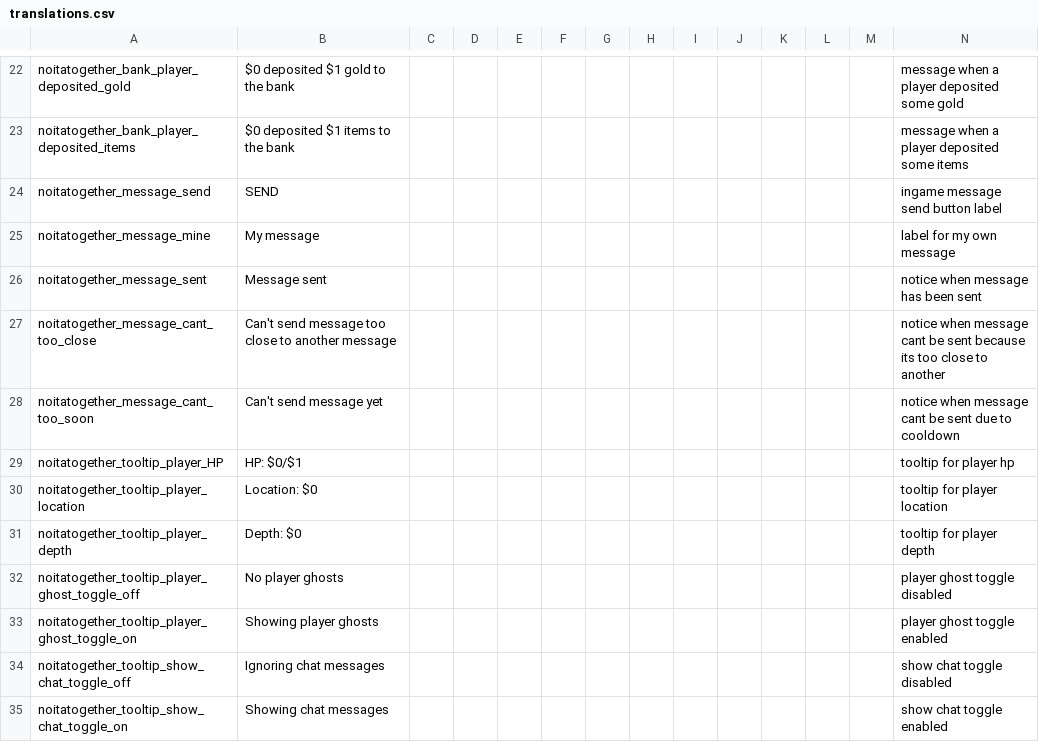
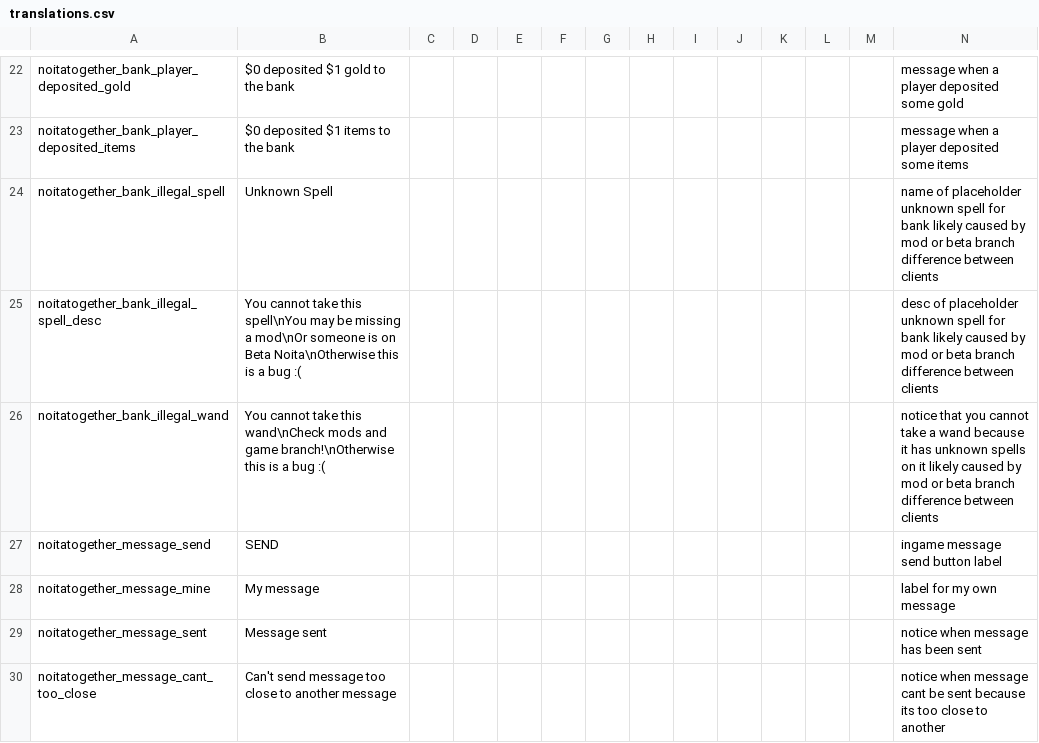
Before and after one commit to Noita-Together/noita-together, a CSV file: noita_mod/core/files/translations/translations.csv, drawn as a sheet; only a part is shown, gaps mark what is left out; the shorter side is filled out with more unchanged rows; rows hold the shown columns only; the diff names each change by its address in the sheet, - before the commit and + after, or states it on an @@ line.

Commit message:
Implement better handling of unknown mod/beta spells in bank Show obvious bad icon, display useful text, and prevent withdrawing of such spells/wands

```diff
--- a/noita_mod/core/files/translations/translations.csv
+++ b/noita_mod/core/files/translations/translations.csv
+row 24: noitatogether_bank_illegal_spell | Unknown Spell |  |  |  |  |  |  |  |  |  |  |  | name of placeholder unknown spell for bank likely caused by mod or beta branch difference between clients
+row 25: noitatogether_bank_illegal_spell_desc | You cannot take this spell\nYou may be missing a mod\nOr someone is on Beta Noita\nOtherwise this is a bug :( |  |  |  |  |  |  |  |  |  |  |  | desc of placeholder unknown spell for bank likely caused by mod or beta branch difference between clients
+row 26: noitatogether_bank_illegal_wand | You cannot take this wand\nCheck mods and game branch!\nOtherwise this is a bug :( |  |  |  |  |  |  |  |  |  |  |  | notice that you cannot take a wand because it has unknown spells on it likely caused by mod or beta branch difference between clients
```
Also changed, not shown: 2 other files.
